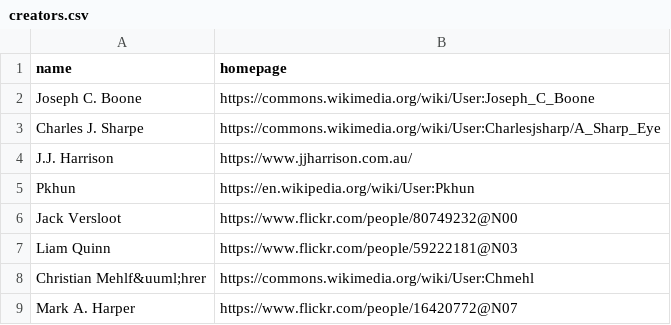
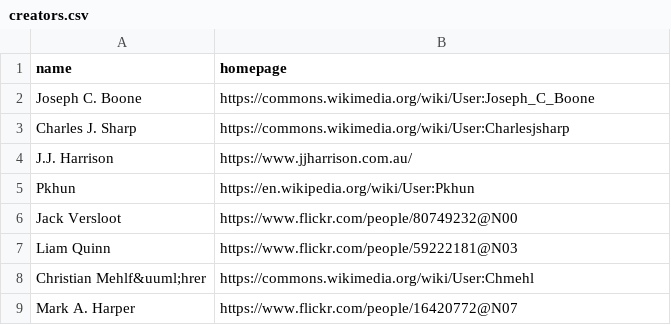
Before and after one commit to renee0905/final-Group5, a CSV file: _data/creators.csv, drawn as a sheet.

Commit message:
Fix typo in creators.csv

```diff
--- a/_data/creators.csv
+++ b/_data/creators.csv
@@ -2,3 +2,3 @@ name,homepage
 Joseph C. Boone,https://commons.wikimedia.org/wiki/User:Joseph_C_Boone
-Charles J. Sharpe,https://commons.wikimedia.org/wiki/User:Charlesjsharp/A_Sharp_Eye
+Charles J. Sharp,https://commons.wikimedia.org/wiki/User:Charlesjsharp
 J.J. Harrison,https://www.jjharrison.com.au/
```
